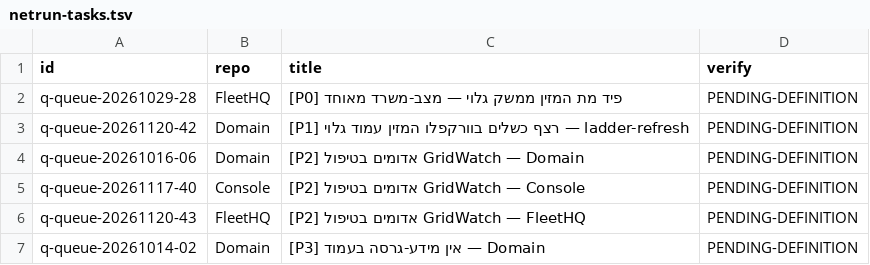
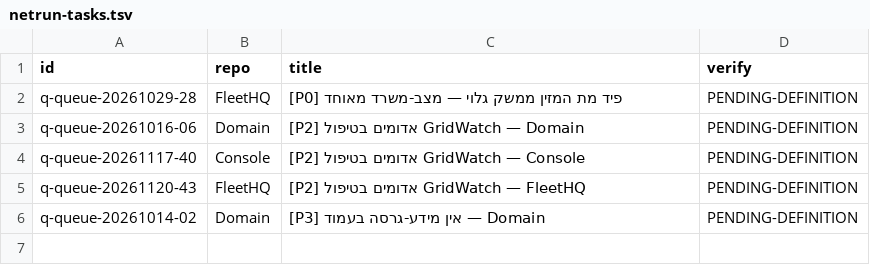
Before and after one commit to roshpinacare-sys/sovereign-runner-kit, a TSV file: state/netrun-tasks.tsv, drawn as a sheet; the diff names each change by its address in the sheet, - before the commit and + after, or states it on an @@ line.

Commit message:
netrun-loop: board refresh mapped=5 skipped=0 [skip ci]

```diff
--- a/state/netrun-tasks.tsv
+++ b/state/netrun-tasks.tsv
-row 3: q-queue-20261120-42 | Domain | [P1] רצף כשלים בוורקפלו המזין עמוד גלוי — ladder-refresh | PENDING-DEFINITION
```
Also changed, not shown: 1 other file.
